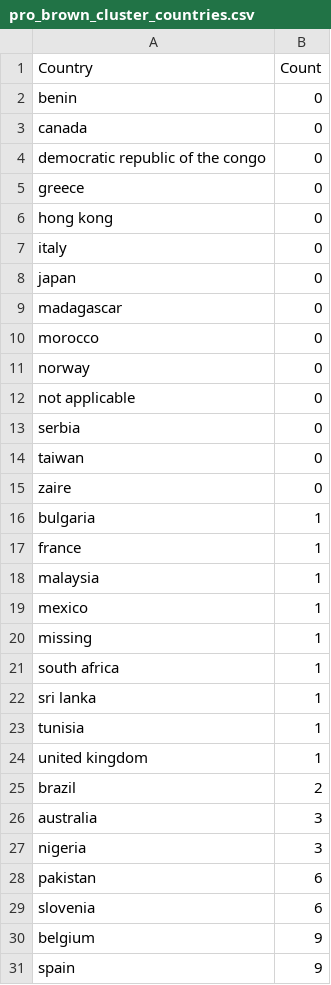
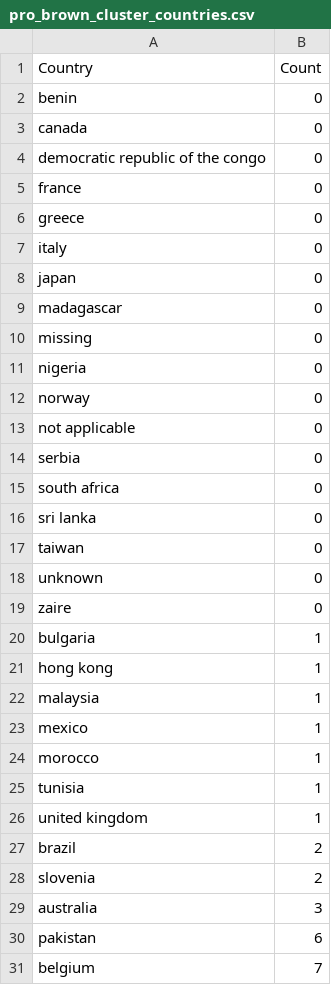
Before and after one commit to merkys/opera-search, a CSV file: Ranalysis/outputs/pro_brown_cluster_countries.csv, drawn as a sheet; only a part is shown; the diff covers the shown part only.

```diff
--- a/Ranalysis/outputs/pro_brown_cluster_countries.csv
+++ b/Ranalysis/outputs/pro_brown_cluster_countries.csv
@@ -4,4 +4,4 @@
 "democratic republic of the congo",0
+"france",0
 "greece",0
-"hong kong",0
 "italy",0
@@ -9,3 +9,4 @@
 "madagascar",0
-"morocco",0
+"missing",0
+"nigeria",0
 "norway",0
@@ -13,11 +14,12 @@
 "serbia",0
+"south africa",0
+"sri lanka",0
 "taiwan",0
+"unknown",0
 "zaire",0
 "bulgaria",1
-"france",1
+"hong kong",1
 "malaysia",1
 "mexico",1
-"missing",1
-"south africa",1
-"sri lanka",1
+"morocco",1
 "tunisia",1
@@ -25,7 +27,5 @@
 "brazil",2
+"slovenia",2
 "australia",3
-"nigeria",3
 "pakistan",6
-"slovenia",6
-"belgium",9
-"spain",9
+"belgium",7
```
Also changed, not shown: 2 added rows, 1 removed row and 4 edited cells elsewhere in this file, Ranalysis/outputs/pro_brown_cluster_hosts.csv, Ranalysis/outputs/pro_turquoise_cluster_countries.csv, 28 other files.
